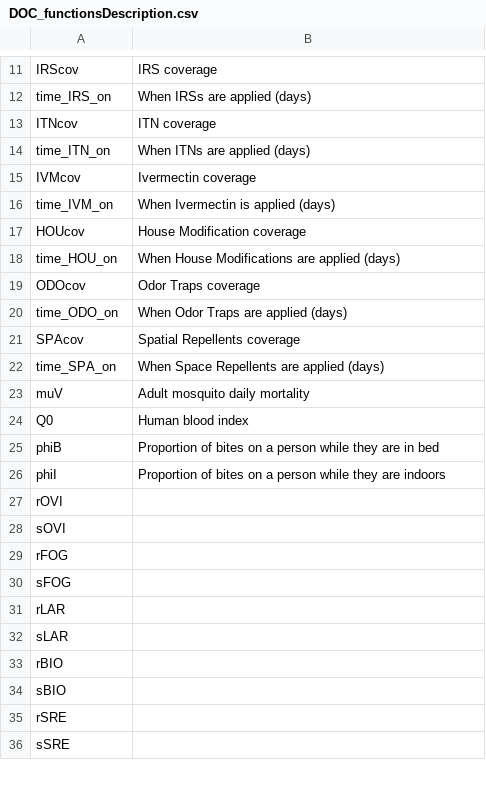
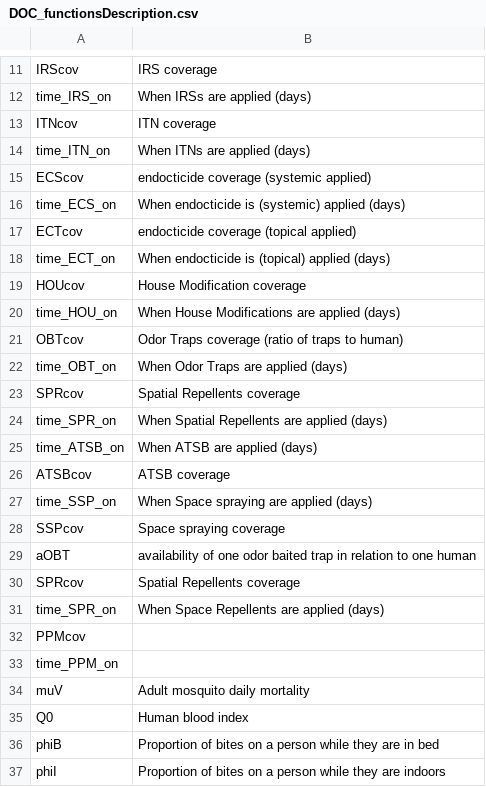
Before and after one commit to skiware/VCOM, a CSV file: GUI/09_VCOM/SIMPLE/Documentation/DOC_functionsDescription.csv, drawn as a sheet; only a part is shown, gaps mark what is left out; the shorter side is filled out with more unchanged rows; the diff covers the shown part only.

Commit message:
Updated Documentation
Ran the documentation parser and updated the README to test “.md”
format.

```diff
--- a/GUI/09_VCOM/SIMPLE/Documentation/DOC_functionsDescription.csv
+++ b/GUI/09_VCOM/SIMPLE/Documentation/DOC_functionsDescription.csv
@@ -14,10 +14,21 @@ ITNcov, ITN coverage
 time_ITN_on, When ITNs are applied (days)
-IVMcov, Ivermectin coverage
-time_IVM_on, When Ivermectin is applied (days)
+ECScov, endocticide coverage (systemic applied)
+time_ECS_on, When endocticide is (systemic) applied (days)
+ECTcov, endocticide coverage (topical applied)
+time_ECT_on, When endocticide is (topical) applied (days)
 HOUcov, House Modification coverage
 time_HOU_on, When House Modifications are applied (days)
-ODOcov, Odor Traps coverage
-time_ODO_on, When Odor Traps are applied (days)
-SPAcov, Spatial Repellents coverage
-time_SPA_on, When Space Repellents are applied (days)
+OBTcov, Odor Traps coverage (ratio of traps to human)
+time_OBT_on, When Odor Traps are applied (days)
+SPRcov, Spatial Repellents coverage
+time_SPR_on, When Spatial Repellents are applied (days)
+time_ATSB_on, When ATSB are applied (days)
+ATSBcov, ATSB coverage
+time_SSP_on, When Space spraying are applied (days)
+SSPcov, Space spraying coverage
+aOBT, availability of one odor baited trap in relation to one human
+SPRcov, Spatial Repellents coverage
+time_SPR_on, When Space Repellents are applied (days)
+PPMcov
+time_PPM_on
 muV, Adult mosquito daily mortality
```
Also changed, not shown: 15 added rows, 4 removed rows and 2 edited cells elsewhere in this file, GUI/09_VCOM/SIMPLE/Documentation/DOC_parametersDescription.csv, GUI/09_VCOM/SIMPLE/ODEControlMeasuresParameters.csv, 25 other files.
